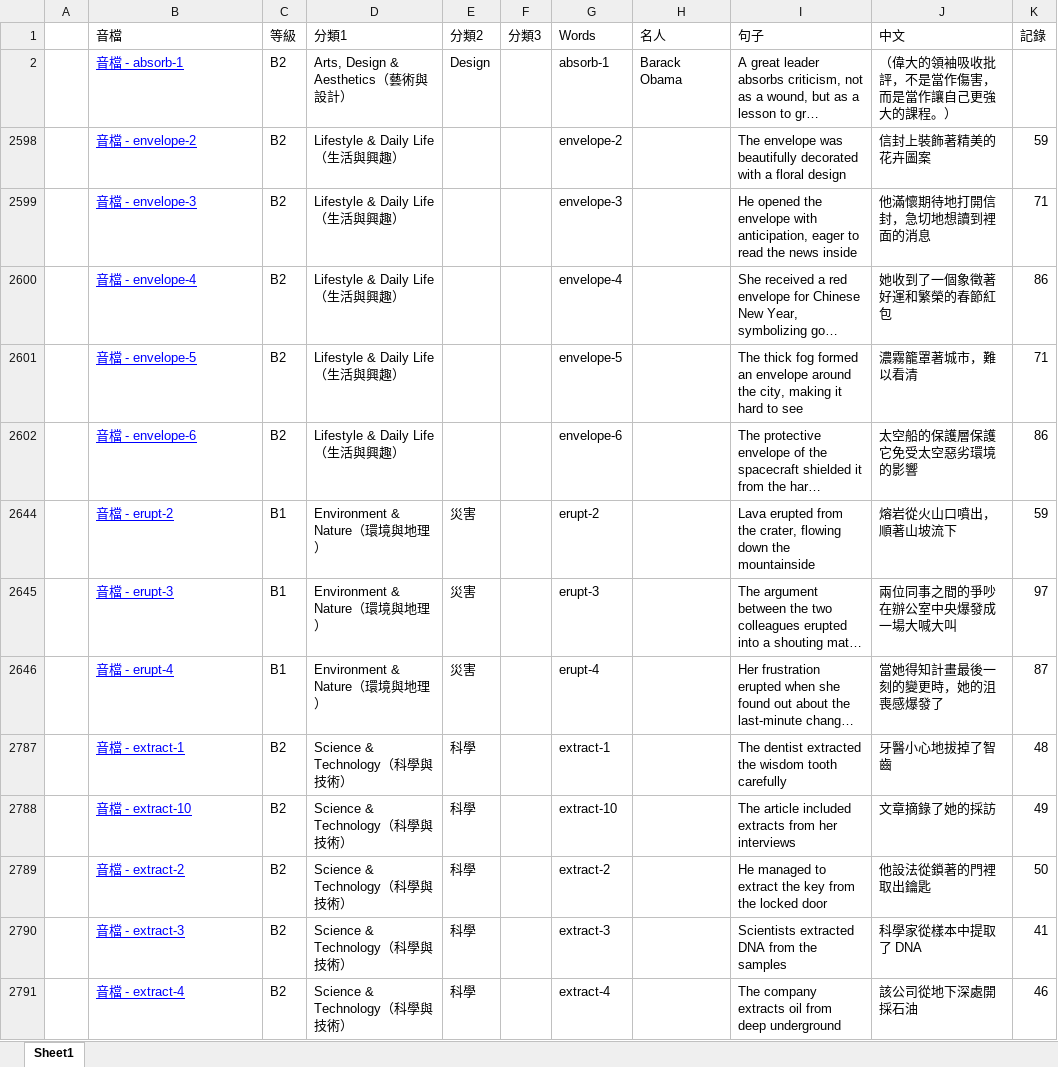
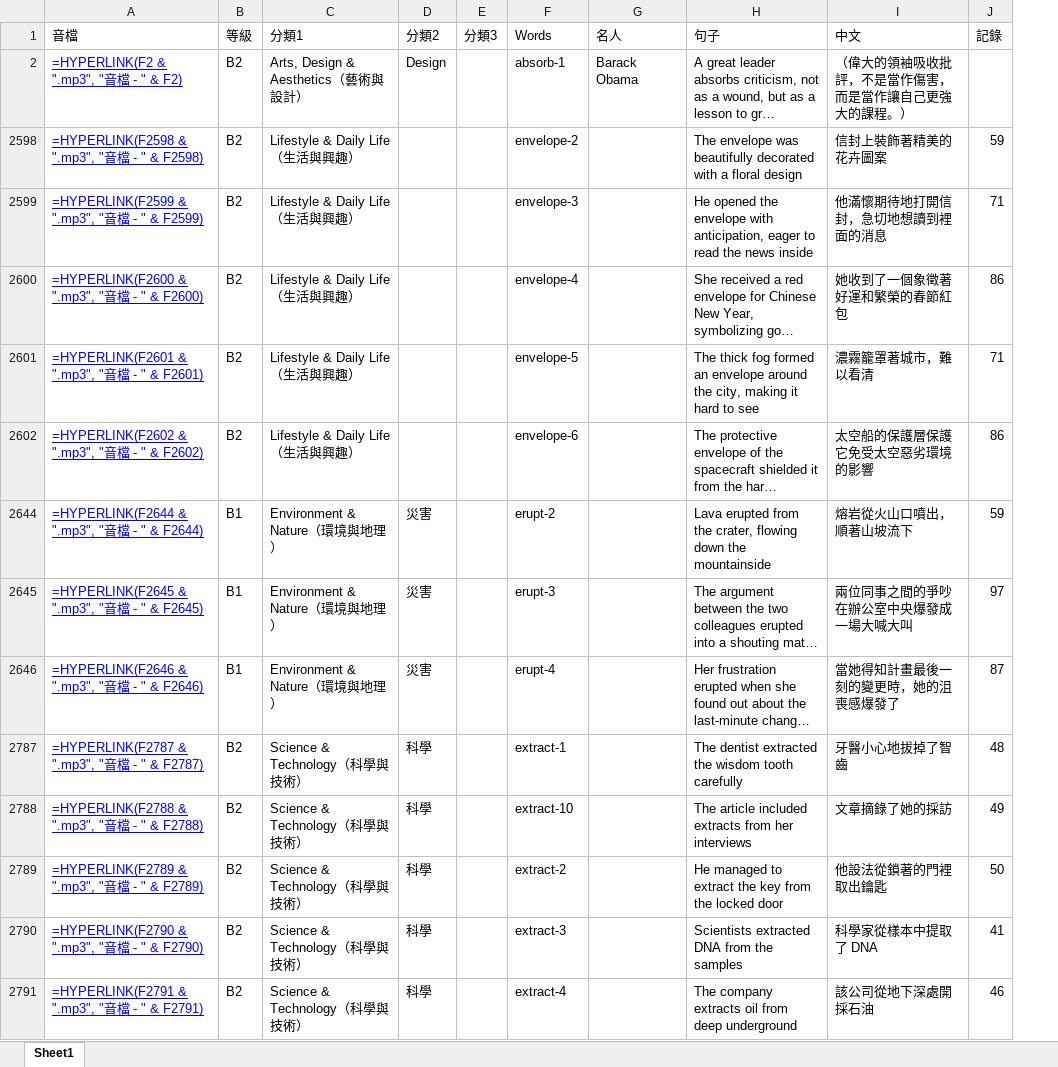
Before and after one commit to BoydYang-Designer/English-vocabulary, an Excel workbook: Sentence file/sentence.xlsx, sheet Sheet1, drawn as a sheet; only a part is shown; long unchanged cells end in …; values as stored, in another font and other column widths than the file's, no borders; formulas without a stored value are shown as written; removed rows and columns are numbered as before the commit, all else as after; the diff covers the shown part only; the diff names each change by its address in the sheet, - before the commit and + after, or states it on an @@ line.

```diff
--- a/Sentence file/sentence.xlsx (sheet Sheet1)
+++ b/Sentence file/sentence.xlsx (sheet Sheet1)
-column A, empty
-A2 (音檔): 音檔 - absorb-1
+A2 (音檔): =HYPERLINK(F2 & ".mp3", "音檔 - " & F2)
-A2598 (音檔): 音檔 - envelope-2
+A2598 (音檔): =HYPERLINK(F2598 & ".mp3", "音檔 - " & F2598)
-A2599 (音檔): 音檔 - envelope-3
+A2599 (音檔): =HYPERLINK(F2599 & ".mp3", "音檔 - " & F2599)
-A2600 (音檔): 音檔 - envelope-4
+A2600 (音檔): =HYPERLINK(F2600 & ".mp3", "音檔 - " & F2600)
-A2601 (音檔): 音檔 - envelope-5
+A2601 (音檔): =HYPERLINK(F2601 & ".mp3", "音檔 - " & F2601)
-A2602 (音檔): 音檔 - envelope-6
+A2602 (音檔): =HYPERLINK(F2602 & ".mp3", "音檔 - " & F2602)
-A2644 (音檔): 音檔 - erupt-2
+A2644 (音檔): =HYPERLINK(F2644 & ".mp3", "音檔 - " & F2644)
-A2645 (音檔): 音檔 - erupt-3
+A2645 (音檔): =HYPERLINK(F2645 & ".mp3", "音檔 - " & F2645)
-A2646 (音檔): 音檔 - erupt-4
+A2646 (音檔): =HYPERLINK(F2646 & ".mp3", "音檔 - " & F2646)
-A2787 (音檔): 音檔 - extract-1
+A2787 (音檔): =HYPERLINK(F2787 & ".mp3", "音檔 - " & F2787)
-A2788 (音檔): 音檔 - extract-10
+A2788 (音檔): =HYPERLINK(F2788 & ".mp3", "音檔 - " & F2788)
-A2789 (音檔): 音檔 - extract-2
+A2789 (音檔): =HYPERLINK(F2789 & ".mp3", "音檔 - " & F2789)
-A2790 (音檔): 音檔 - extract-3
+A2790 (音檔): =HYPERLINK(F2790 & ".mp3", "音檔 - " & F2790)
-A2791 (音檔): 音檔 - extract-4
+A2791 (音檔): =HYPERLINK(F2791 & ".mp3", "音檔 - " & F2791)
```
Also changed, not shown: 189 added rows and 91 edited cells elsewhere in this sheet, hidden cells, 6 other files.
